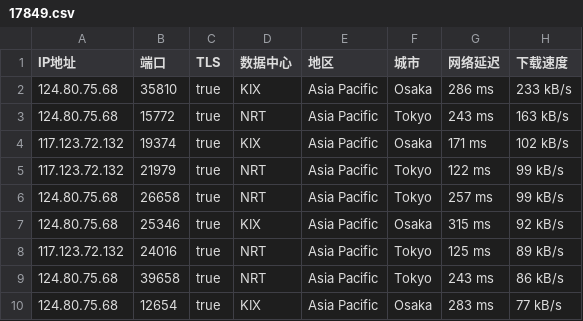
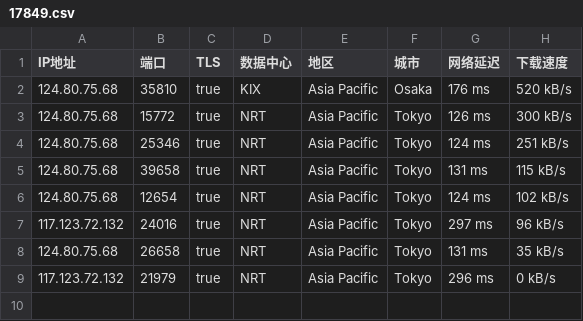
Before and after one commit to o2sky/yxip, a CSV file: ct/17849.csv, drawn as a sheet.

```diff
--- a/ct/17849.csv
+++ b/ct/17849.csv
@@ -1,10 +1,9 @@
 IP地址,端口,TLS,数据中心,地区,城市,网络延迟,下载速度
-124.80.75.68,35810,true,KIX,Asia Pacific,Osaka,286 ms,233 kB/s
-124.80.75.68,15772,true,NRT,Asia Pacific,Tokyo,243 ms,163 kB/s
-117.123.72.132,19374,true,KIX,Asia Pacific,Osaka,171 ms,102 kB/s
-117.123.72.132,21979,true,NRT,Asia Pacific,Tokyo,122 ms,99 kB/s
-124.80.75.68,26658,true,NRT,Asia Pacific,Tokyo,257 ms,99 kB/s
-124.80.75.68,25346,true,KIX,Asia Pacific,Osaka,315 ms,92 kB/s
-117.123.72.132,24016,true,NRT,Asia Pacific,Tokyo,125 ms,89 kB/s
-124.80.75.68,39658,true,NRT,Asia Pacific,Tokyo,243 ms,86 kB/s
-124.80.75.68,12654,true,KIX,Asia Pacific,Osaka,283 ms,77 kB/s
+124.80.75.68,35810,true,KIX,Asia Pacific,Osaka,176 ms,520 kB/s
+124.80.75.68,15772,true,NRT,Asia Pacific,Tokyo,126 ms,300 kB/s
+124.80.75.68,25346,true,NRT,Asia Pacific,Tokyo,124 ms,251 kB/s
+124.80.75.68,39658,true,NRT,Asia Pacific,Tokyo,131 ms,115 kB/s
+124.80.75.68,12654,true,NRT,Asia Pacific,Tokyo,124 ms,102 kB/s
+117.123.72.132,24016,true,NRT,Asia Pacific,Tokyo,297 ms,96 kB/s
+124.80.75.68,26658,true,NRT,Asia Pacific,Tokyo,131 ms,35 kB/s
+117.123.72.132,21979,true,NRT,Asia Pacific,Tokyo,296 ms,0 kB/s
```
Also changed, not shown: ct/16509.csv, ct/31898.csv, 2 other files.
